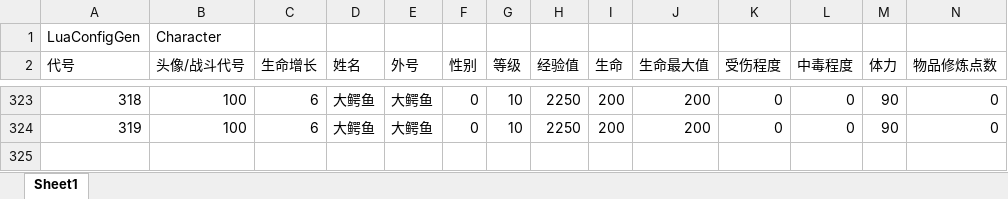
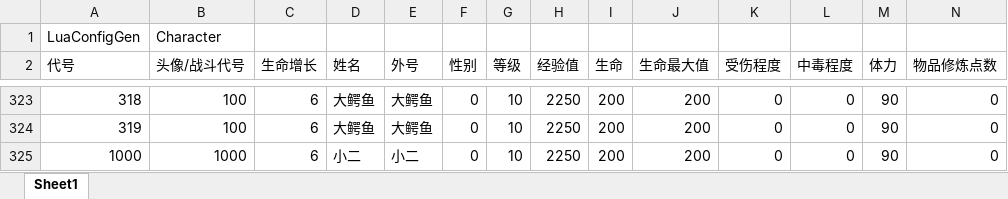
Before and after one commit to pizazzwhh/jynew, an Excel workbook: jyx2/Assets/Mods/jhz/Configs/人物.xlsx, sheet Sheet1, drawn as a sheet; only a part is shown, gaps mark what is left out; values as stored, in another font and other column widths than the file's, no borders; rows hold the shown columns only; the diff names each change by its address in the sheet, - before the commit and + after, or states it on an @@ line.

```diff
--- a/jyx2/Assets/Mods/jhz/Configs/人物.xlsx (sheet Sheet1)
+++ b/jyx2/Assets/Mods/jhz/Configs/人物.xlsx (sheet Sheet1)
+row 325: 1000 | 1000 | 6 | 小二 | 小二 | 0 | 10 | 2250 | 200 | 200 | 0 | 0 | 90 | 0
```
Also changed, not shown: jyx2/Assets/Mods/jhz/Configs/商店.xlsx, jyx2/Assets/Mods/jhz/Configs/场景.xlsx, 34 other files.
